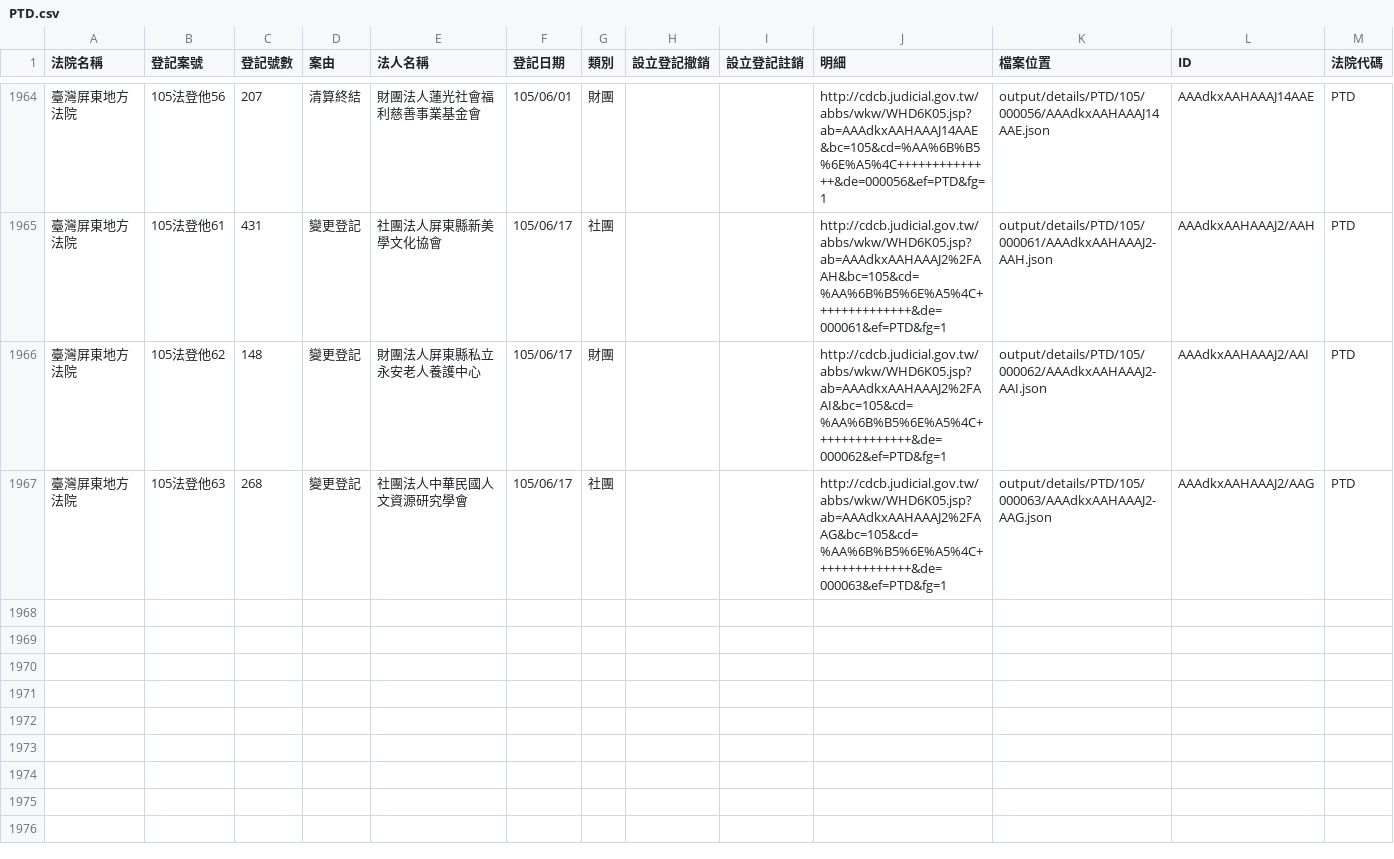
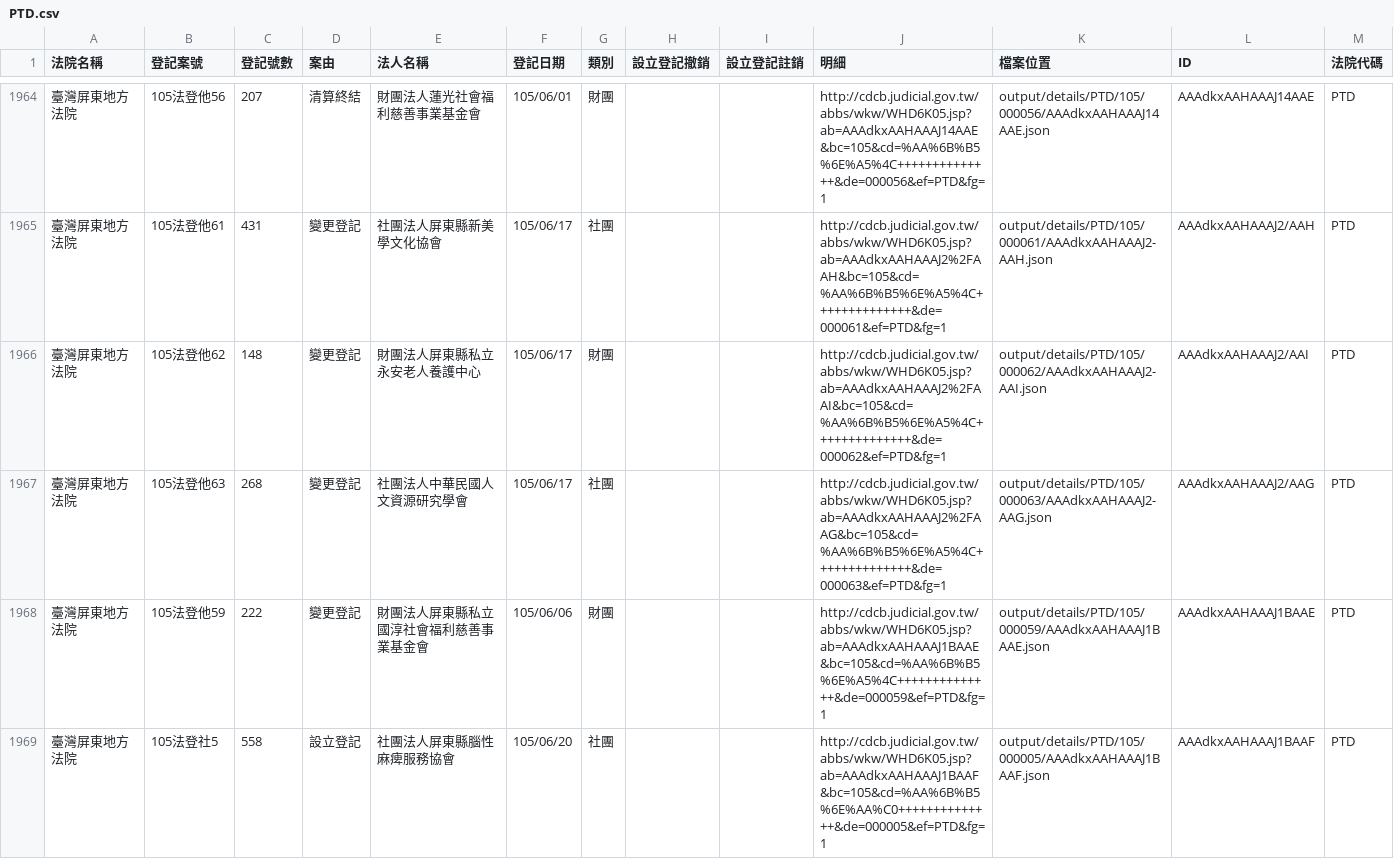
Before and after one commit to taichunmin/foundationtw, a CSV file: output/lists/PTD.csv, drawn as a sheet; only a part is shown, gaps mark what is left out; the diff names each change by its address in the sheet, - before the commit and + after, or states it on an @@ line.

Commit message:
update datasets @ 2016-06-21 02:00:01

```diff
--- a/output/lists/PTD.csv
+++ b/output/lists/PTD.csv
+row 1968: 臺灣屏東地方法院 | 105法登他59 | 222 | 變更登記 | 財團法人屏東縣私立國淳社會福利慈善事業基金會 | 105/06/06 | 財團 |  |  | http://cdcb.judicial.gov.tw/abbs/wkw/WHD6K05.jsp?ab=AAAdkxAAHAAAJ1BAAE&bc=105&cd=%AA%6B%B5%6E%A5%4C++++++++++++++&de=000059&ef=PTD&fg=1 | output/details/PTD/105/000059/AAAdkxAAHAAAJ1BAAE.json | AAAdkxAAHAAAJ1BAAE | PTD
+row 1969: 臺灣屏東地方法院 | 105法登社5 | 558 | 設立登記 | 社團法人屏東縣腦性麻痺服務協會 | 105/06/20 | 社團 |  |  | http://cdcb.judicial.gov.tw/abbs/wkw/WHD6K05.jsp?ab=AAAdkxAAHAAAJ1BAAF&bc=105&cd=%AA%6B%B5%6E%AA%C0++++++++++++++&de=000005&ef=PTD&fg=1 | output/details/PTD/105/000005/AAAdkxAAHAAAJ1BAAF.json | AAAdkxAAHAAAJ1BAAF | PTD
```
Also changed, not shown: output/lists/ILD.csv, output/lists/MLD.csv, 44 other files.
